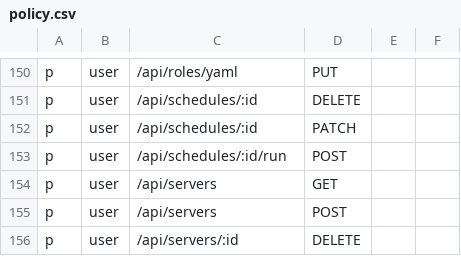
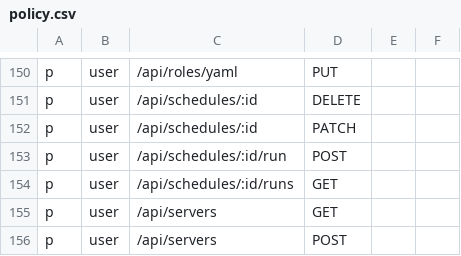
Before and after one commit to touwaeriol/agent-teams, a CSV file: server/internal/httpapi/authz/policy.csv, drawn as a sheet; only a part is shown, gaps mark what is left out; the shorter side is filled out with more unchanged rows; the diff names each change by its address in the sheet, - before the commit and + after, or states it on an @@ line.

```diff
--- a/server/internal/httpapi/authz/policy.csv
+++ b/server/internal/httpapi/authz/policy.csv
+row 154: p | user | /api/schedules/:id/runs | GET
```
Also changed, not shown: 46 other files.
